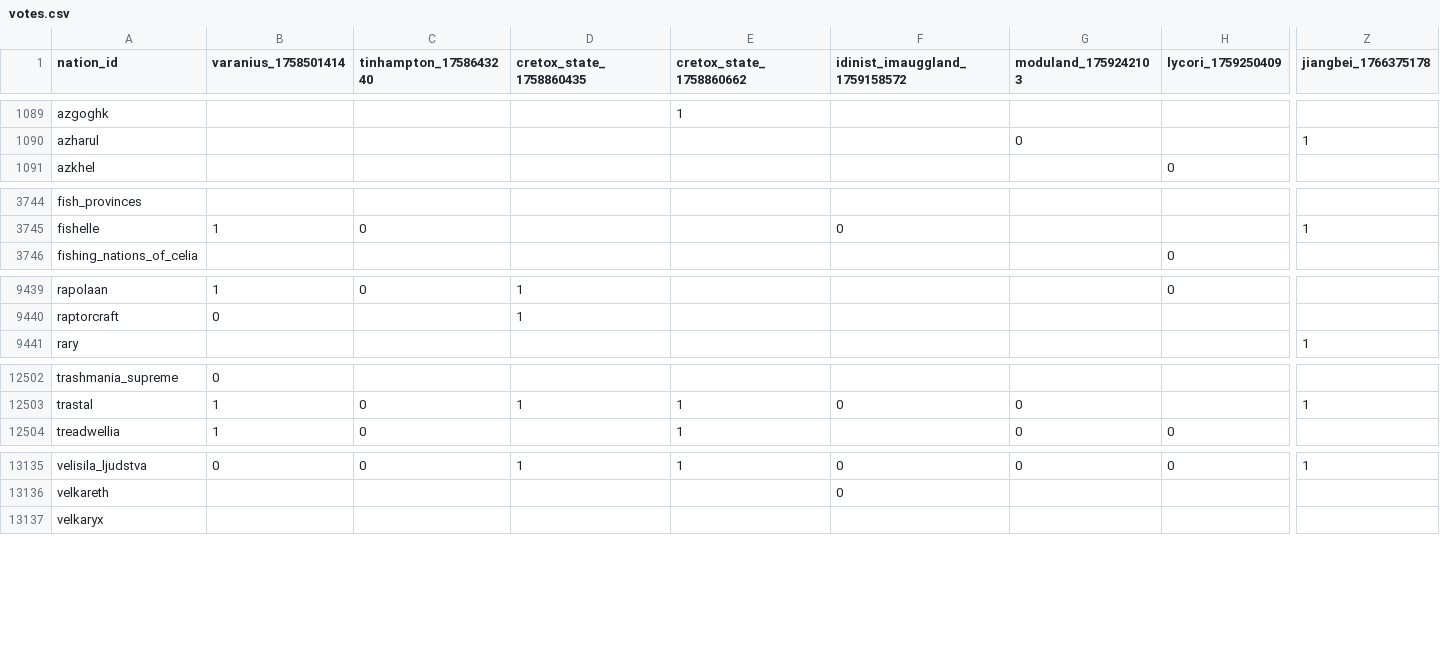
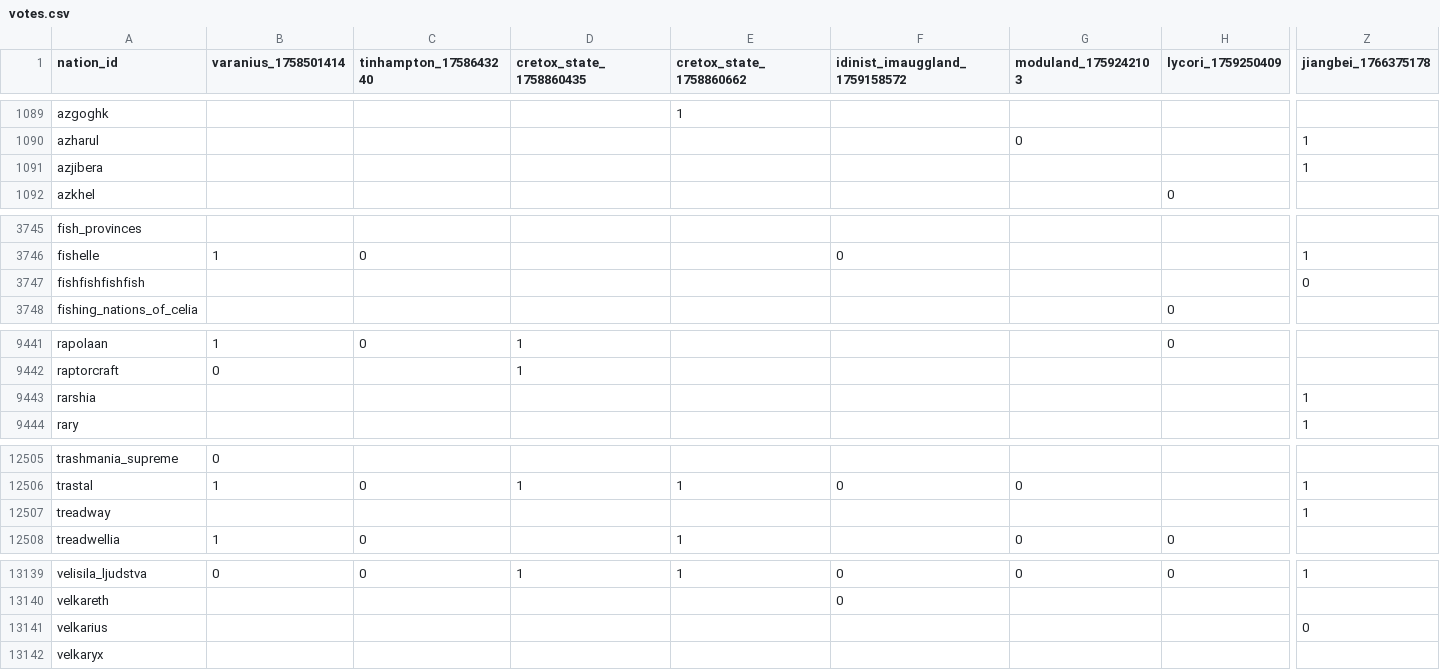
Before and after one commit to Bohaska/wa-voting-records, a CSV file: votes.csv, drawn as a sheet; only a part is shown, gaps mark what is left out; rows hold the shown columns only; the diff covers the shown part only; the diff names each change by its address in the sheet, - before the commit and + after, or states it on an @@ line.

Commit message:
UPDATE: Vote record CSV

```diff
--- a/votes.csv
+++ b/votes.csv
+row 1091: azjibera |  |  |  |  |  |  |  | 1
+row 3747: fishfishfishfish |  |  |  |  |  |  |  | 0
+row 9443: rarshia |  |  |  |  |  |  |  | 1
+row 12507: treadway |  |  |  |  |  |  |  | 1
+row 13141: velkarius |  |  |  |  |  |  |  | 0
```
Also changed, not shown: 1 added row and 64 edited cells elsewhere in this file, 1 other file.
